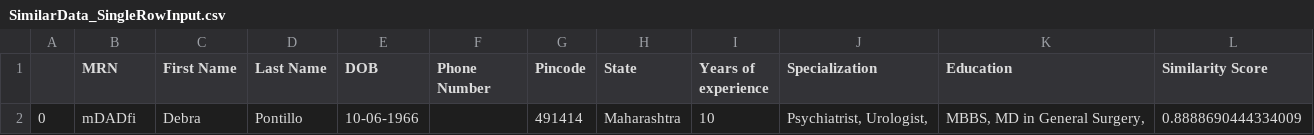
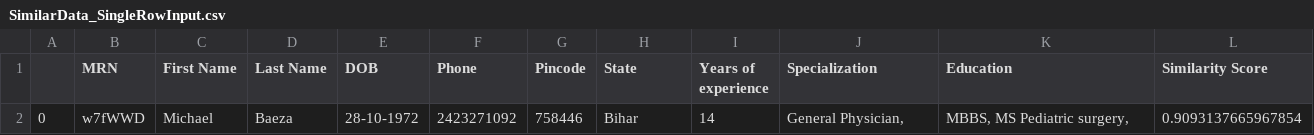
Before and after one commit to ayan2809/De-Dupe, a CSV file: SimilarData_SingleRowInput.csv, drawn as a sheet.

```diff
--- a/SimilarData_SingleRowInput.csv
+++ b/SimilarData_SingleRowInput.csv
@@ -1,2 +1,2 @@
-,MRN,First Name,Last Name,DOB,Phone Number,Pincode,State,Years of experience,Specialization,Education,Similarity Score
-0,mDADfi,Debra,Pontillo,10-06-1966,,491414,Maharashtra,10,"Psychiatrist, Urologist, ","MBBS, MD in General Surgery, ",0.8888690444334009
+,MRN,First Name,Last Name,DOB,Phone,Pincode,State,Years of experience,Specialization,Education,Similarity Score
+0,w7fWWD,Michael,Baeza,28-10-1972,2423271092,758446,Bihar,14,"General Physician, ","MBBS, MS Pediatric surgery, ",0.9093137665967854
```
Also changed, not shown: 2 other files.
